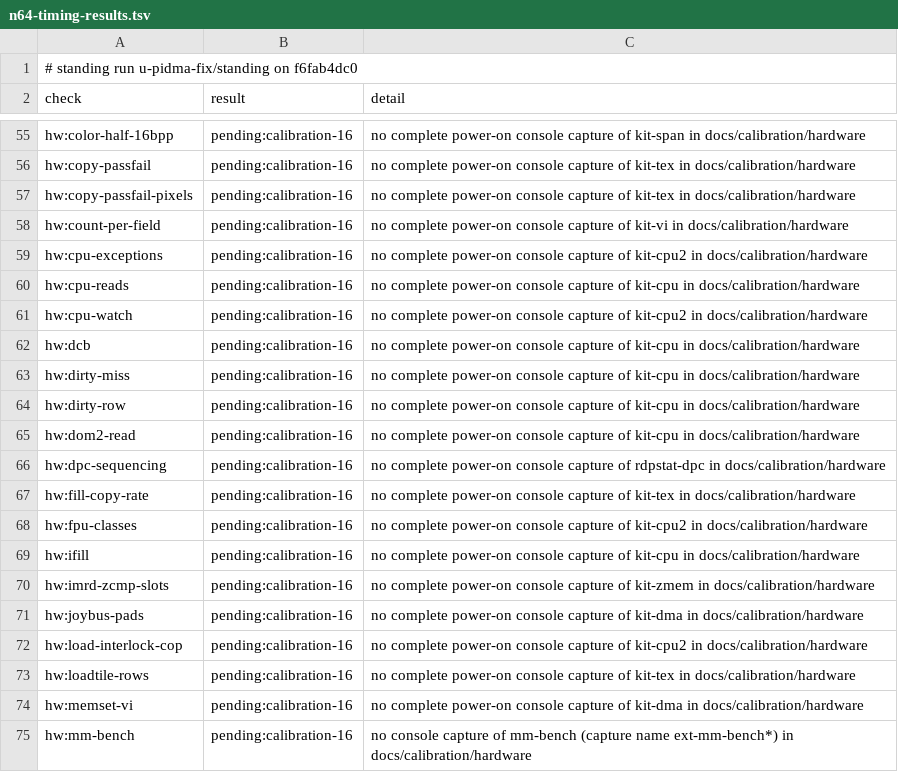
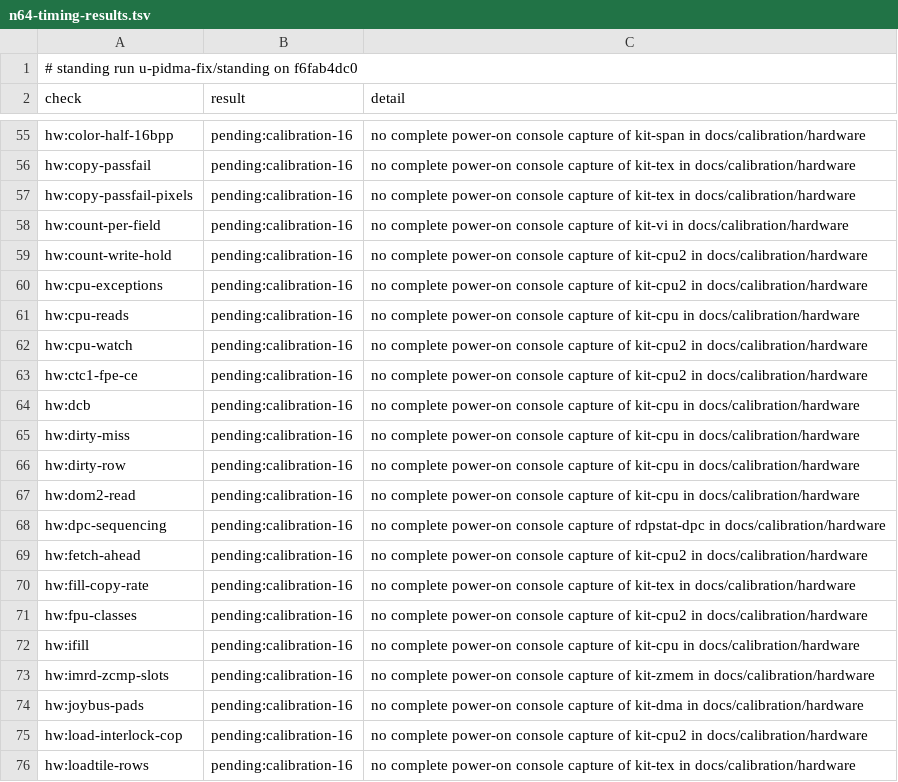
Before and after one commit to wScottSh/ares, a TSV file: docs/spec/n64-timing-results.tsv, drawn as a sheet; only a part is shown, gaps mark what is left out; the shorter side is filled out with more unchanged rows.

```diff
--- a/docs/spec/n64-timing-results.tsv
+++ b/docs/spec/n64-timing-results.tsv
@@ -58,2 +58,3 @@ hw:copy-passfail-pixels	pending:calibration-16	no complete power-on console capt
 hw:count-per-field	pending:calibration-16	no complete power-on console capture of kit-vi in docs/calibration/hardware
+hw:count-write-hold	pending:calibration-16	no complete power-on console capture of kit-cpu2 in docs/calibration/hardware
 hw:cpu-exceptions	pending:calibration-16	no complete power-on console capture of kit-cpu2 in docs/calibration/hardware
@@ -61,2 +62,3 @@ hw:cpu-reads	pending:calibration-16	no complete power-on console capture of kit-
 hw:cpu-watch	pending:calibration-16	no complete power-on console capture of kit-cpu2 in docs/calibration/hardware
+hw:ctc1-fpe-ce	pending:calibration-16	no complete power-on console capture of kit-cpu2 in docs/calibration/hardware
 hw:dcb	pending:calibration-16	no complete power-on console capture of kit-cpu in docs/calibration/hardware
@@ -66,2 +68,3 @@ hw:dom2-read	pending:calibration-16	no complete power-on console capture of kit-
 hw:dpc-sequencing	pending:calibration-16	no complete power-on console capture of rdpstat-dpc in docs/calibration/hardware
+hw:fetch-ahead	pending:calibration-16	no complete power-on console capture of kit-cpu2 in docs/calibration/hardware
 hw:fill-copy-rate	pending:calibration-16	no complete power-on console capture of kit-tex in docs/calibration/hardware
```
Also changed, not shown: ares/n64/timing/behaviors.tsv, tools/n64-timing/calibration/items.tsv, 6 other files.
